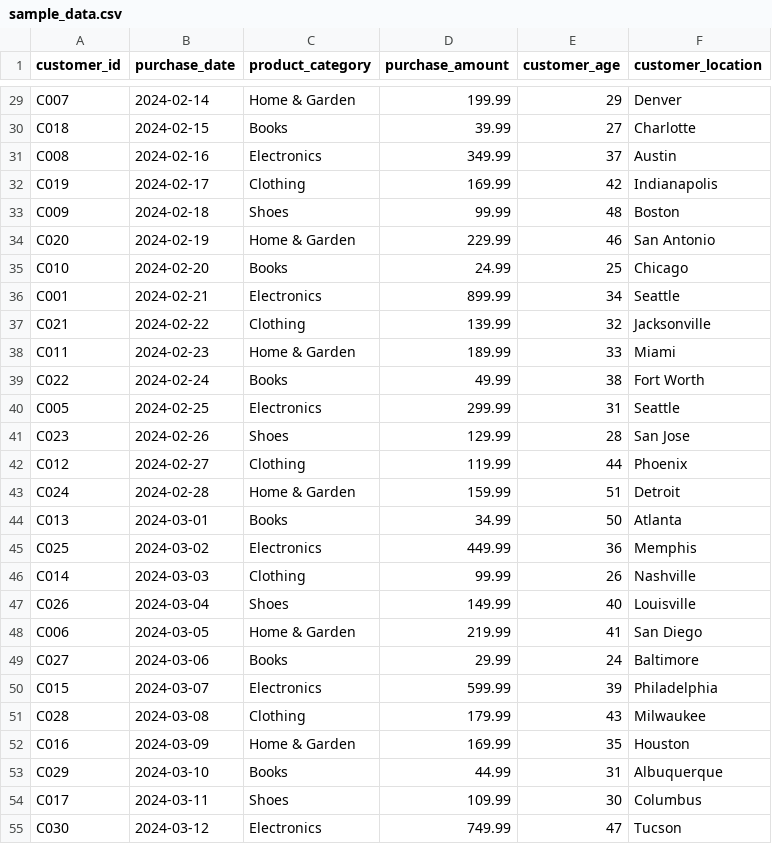
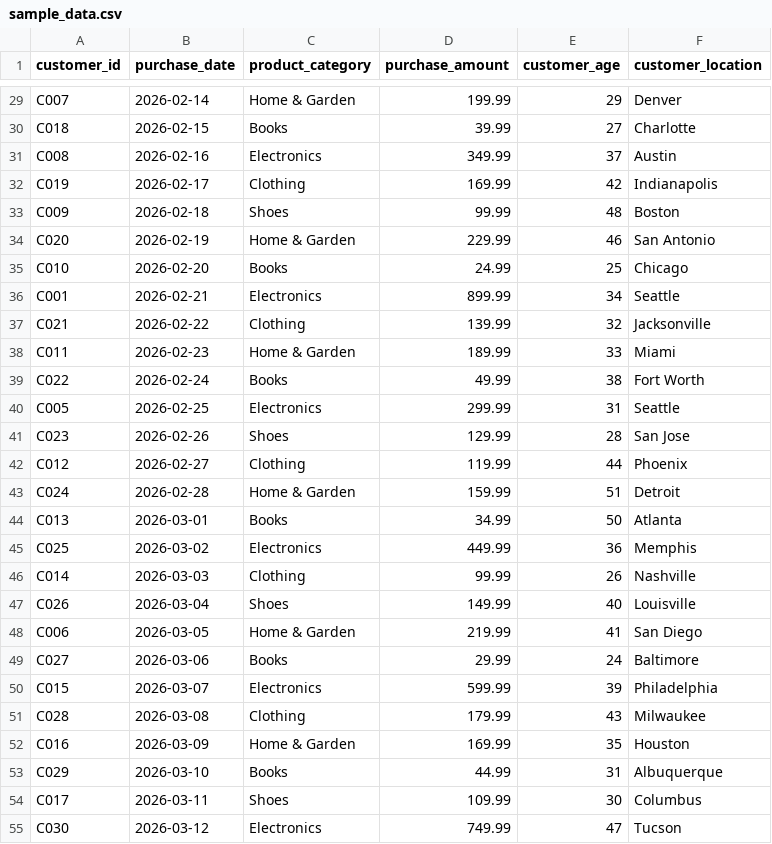
Before and after one commit to Anaconda-Labs/anaconda-mcp-claude-desktop-demo, a CSV file: sample_project/data/sample_data.csv, drawn as a sheet; only a part is shown, gaps mark what is left out; the diff covers the shown part only; the diff names each change by its address in the sheet, - before the commit and + after, or states it on an @@ line.

```diff
--- a/sample_project/data/sample_data.csv
+++ b/sample_project/data/sample_data.csv
-B29 (purchase_date): 2024-02-14
+B29 (purchase_date): 2026-02-14
-B30 (purchase_date): 2024-02-15
+B30 (purchase_date): 2026-02-15
-B31 (purchase_date): 2024-02-16
+B31 (purchase_date): 2026-02-16
-B32 (purchase_date): 2024-02-17
+B32 (purchase_date): 2026-02-17
-B33 (purchase_date): 2024-02-18
+B33 (purchase_date): 2026-02-18
-B34 (purchase_date): 2024-02-19
+B34 (purchase_date): 2026-02-19
-B35 (purchase_date): 2024-02-20
+B35 (purchase_date): 2026-02-20
-B36 (purchase_date): 2024-02-21
+B36 (purchase_date): 2026-02-21
-B37 (purchase_date): 2024-02-22
+B37 (purchase_date): 2026-02-22
-B38 (purchase_date): 2024-02-23
+B38 (purchase_date): 2026-02-23
-B39 (purchase_date): 2024-02-24
+B39 (purchase_date): 2026-02-24
-B40 (purchase_date): 2024-02-25
+B40 (purchase_date): 2026-02-25
-B41 (purchase_date): 2024-02-26
+B41 (purchase_date): 2026-02-26
-B42 (purchase_date): 2024-02-27
+B42 (purchase_date): 2026-02-27
-B43 (purchase_date): 2024-02-28
+B43 (purchase_date): 2026-02-28
-B44 (purchase_date): 2024-03-01
+B44 (purchase_date): 2026-03-01
-B45 (purchase_date): 2024-03-02
+B45 (purchase_date): 2026-03-02
-B46 (purchase_date): 2024-03-03
+B46 (purchase_date): 2026-03-03
-B47 (purchase_date): 2024-03-04
+B47 (purchase_date): 2026-03-04
-B48 (purchase_date): 2024-03-05
+B48 (purchase_date): 2026-03-05
-B49 (purchase_date): 2024-03-06
+B49 (purchase_date): 2026-03-06
-B50 (purchase_date): 2024-03-07
+B50 (purchase_date): 2026-03-07
-B51 (purchase_date): 2024-03-08
+B51 (purchase_date): 2026-03-08
-B52 (purchase_date): 2024-03-09
+B52 (purchase_date): 2026-03-09
-B53 (purchase_date): 2024-03-10
+B53 (purchase_date): 2026-03-10
-B54 (purchase_date): 2024-03-11
+B54 (purchase_date): 2026-03-11
-B55 (purchase_date): 2024-03-12
+B55 (purchase_date): 2026-03-12
```
Also changed, not shown: 67 edited cells elsewhere in this file, 3 other files.
